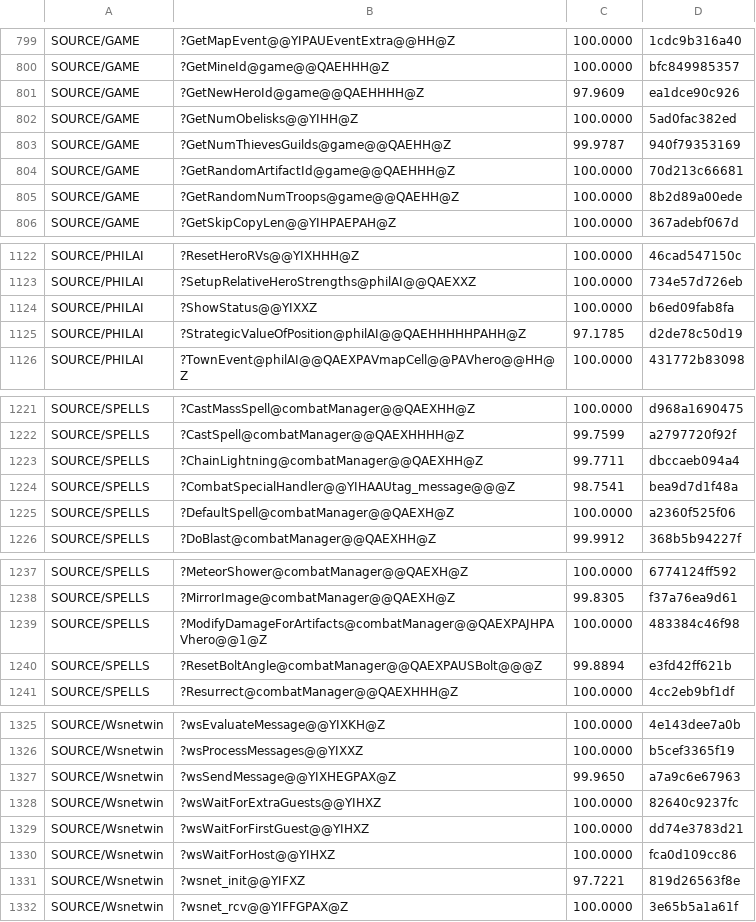
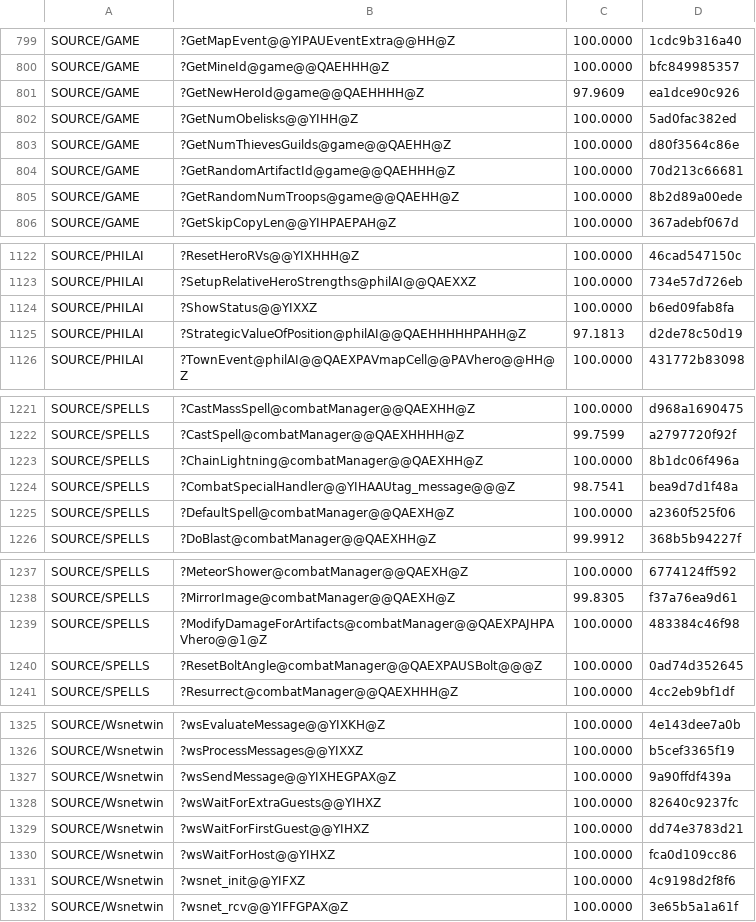
Before and after one commit to sushi-shi/homm2-decomp, a TSV file: config/match_baseline.tsv, drawn as a sheet; only a part is shown, gaps mark what is left out; the diff covers the shown part only.

Commit message:
status: refresh verified match maxima

```diff
--- a/config/match_baseline.tsv
+++ b/config/match_baseline.tsv
@@ -802,3 +802,3 @@ SOURCE/GAME	?GetNewHeroId@game@@QAEHHHH@Z	97.9609	ea1dce90c926
 SOURCE/GAME	?GetNumObelisks@@YIHH@Z	100.0000	5ad0fac382ed
-SOURCE/GAME	?GetNumThievesGuilds@game@@QAEHH@Z	99.9787	940f79353169
+SOURCE/GAME	?GetNumThievesGuilds@game@@QAEHH@Z	100.0000	d80f3564c86e
 SOURCE/GAME	?GetRandomArtifactId@game@@QAEHHH@Z	100.0000	70d213c66681
@@ -1124,3 +1124,3 @@ SOURCE/PHILAI	?SetupRelativeHeroStrengths@philAI@@QAEXXZ	100.0000	734e57d726eb
 SOURCE/PHILAI	?ShowStatus@@YIXXZ	100.0000	b6ed09fab8fa
-SOURCE/PHILAI	?StrategicValueOfPosition@philAI@@QAEHHHHHPAHH@Z	97.1785	d2de78c50d19
+SOURCE/PHILAI	?StrategicValueOfPosition@philAI@@QAEHHHHHPAHH@Z	97.1813	d2de78c50d19
 SOURCE/PHILAI	?TownEvent@philAI@@QAEXPAVmapCell@@PAVhero@@HH@Z	100.0000	431772b83098
@@ -1222,3 +1222,3 @@ SOURCE/SPELLS	?CastMassSpell@combatManager@@QAEXHH@Z	100.0000	d968a1690475
 SOURCE/SPELLS	?CastSpell@combatManager@@QAEXHHHH@Z	99.7599	a2797720f92f
-SOURCE/SPELLS	?ChainLightning@combatManager@@QAEXHH@Z	99.7711	dbccaeb094a4
+SOURCE/SPELLS	?ChainLightning@combatManager@@QAEXHH@Z	100.0000	8b1dc06f496a
 SOURCE/SPELLS	?CombatSpecialHandler@@YIHAAUtag_message@@@Z	98.7541	bea9d7d1f48a
@@ -1239,3 +1239,3 @@ SOURCE/SPELLS	?MirrorImage@combatManager@@QAEXH@Z	99.8305	f37a76ea9d61
 SOURCE/SPELLS	?ModifyDamageForArtifacts@combatManager@@QAEXPAJHPAVhero@@1@Z	100.0000	483384c46f98
-SOURCE/SPELLS	?ResetBoltAngle@combatManager@@QAEXPAUSBolt@@@Z	99.8894	e3fd42ff621b
+SOURCE/SPELLS	?ResetBoltAngle@combatManager@@QAEXPAUSBolt@@@Z	100.0000	0ad74d352645
 SOURCE/SPELLS	?Resurrect@combatManager@@QAEXHHH@Z	100.0000	4cc2eb9bf1df
@@ -1326,3 +1326,3 @@ SOURCE/Wsnetwin	?wsEvaluateMessage@@YIXKH@Z	100.0000	4e143dee7a0b
 SOURCE/Wsnetwin	?wsProcessMessages@@YIXXZ	100.0000	b5cef3365f19
-SOURCE/Wsnetwin	?wsSendMessage@@YIXHEGPAX@Z	99.9650	a7a9c6e67963
+SOURCE/Wsnetwin	?wsSendMessage@@YIXHEGPAX@Z	100.0000	9a90ffdf439a
 SOURCE/Wsnetwin	?wsWaitForExtraGuests@@YIHXZ	100.0000	82640c9237fc
@@ -1330,3 +1330,3 @@ SOURCE/Wsnetwin	?wsWaitForFirstGuest@@YIHXZ	100.0000	dd74e3783d21
 SOURCE/Wsnetwin	?wsWaitForHost@@YIHXZ	100.0000	fca0d109cc86
-SOURCE/Wsnetwin	?wsnet_init@@YIFXZ	97.7221	819d26563f8e
+SOURCE/Wsnetwin	?wsnet_init@@YIFXZ	100.0000	4c9198d2f8f6
 SOURCE/Wsnetwin	?wsnet_rcv@@YIFFGPAX@Z	100.0000	3e65b5a1a61f
```
Also changed, not shown: 1 edited cell elsewhere in this file, 1 other file.
